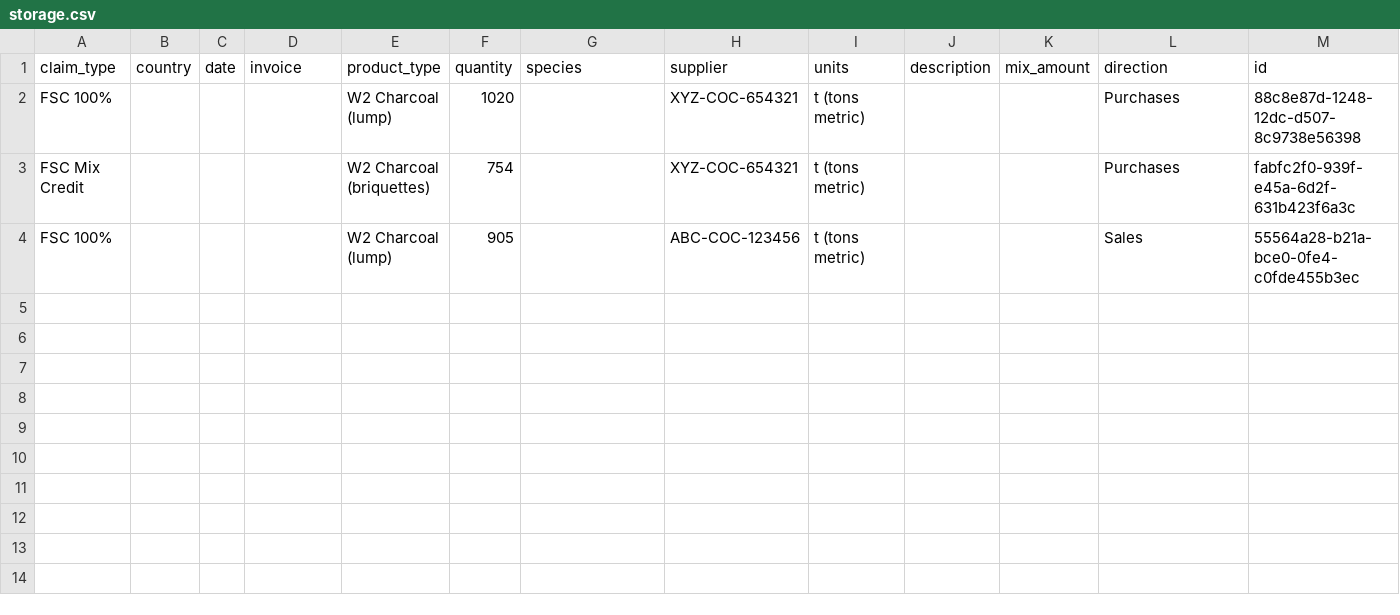
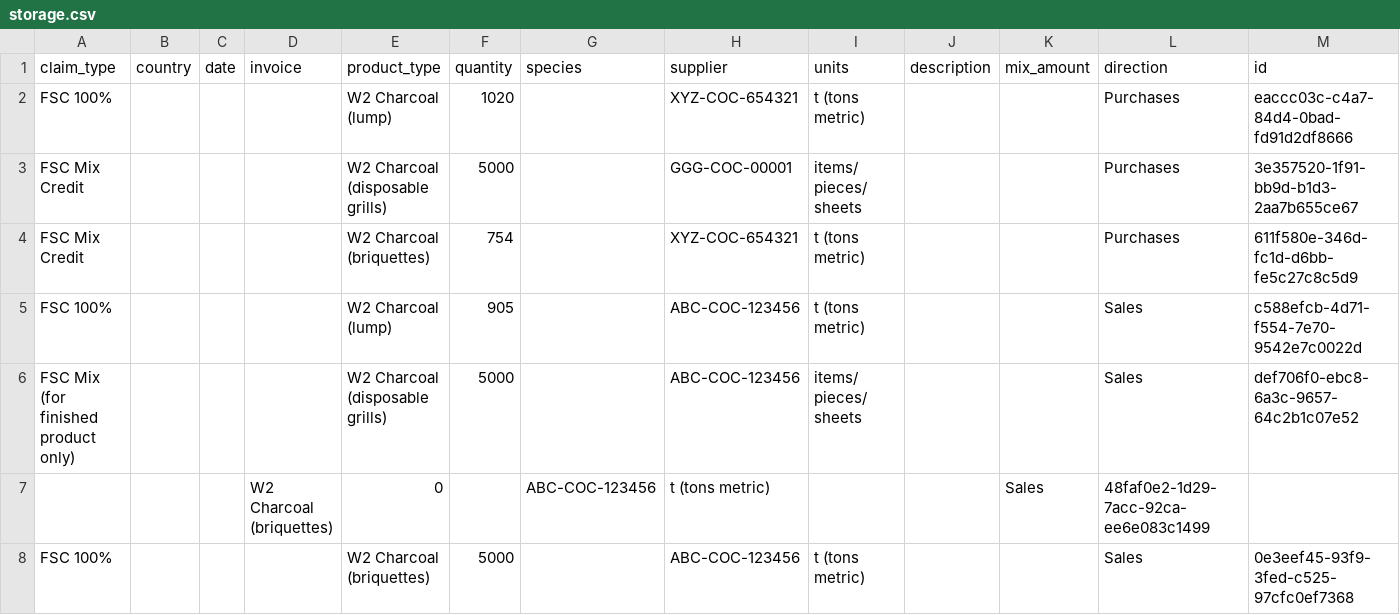
Before and after one commit to qemcvfmo/test, a CSV file: storage.csv, drawn as a sheet.

```diff
--- a/storage.csv
+++ b/storage.csv
@@ -1,4 +1,8 @@
 "claim_type","country","date","invoice","product_type","quantity","species","supplier","units","description","mix_amount","direction","id"
-"FSC 100%","","","","W2 Charcoal (lump)","1020","","XYZ-COC-654321","t (tons metric)","","","Purchases","88c8e87d-1248-12dc-d507-8c9738e56398"
-"FSC Mix Credit","","","","W2 Charcoal (briquettes)","754","","XYZ-COC-654321","t (tons metric)","","","Purchases","fabfc2f0-939f-e45a-6d2f-631b423f6a3c"
-"FSC 100%","","","","W2 Charcoal (lump)","905","","ABC-COC-123456","t (tons metric)","","","Sales","55564a28-b21a-bce0-0fe4-c0fde455b3ec"
+"FSC 100%","","","","W2 Charcoal (lump)","1020","","XYZ-COC-654321","t (tons metric)","","","Purchases","eaccc03c-c4a7-84d4-0bad-fd91d2df8666"
+"FSC Mix Credit","","","","W2 Charcoal (disposable grills)","5000","","GGG-COC-00001","items/ pieces/ sheets","","","Purchases","3e357520-1f91-bb9d-b1d3-2aa7b655ce67"
+"FSC Mix Credit","","","","W2 Charcoal (briquettes)","754","","XYZ-COC-654321","t (tons metric)","","","Purchases","611f580e-346d-fc1d-d6bb-fe5c27c8c5d9"
+"FSC 100%","","","","W2 Charcoal (lump)","905","","ABC-COC-123456","t (tons metric)","","","Sales","c588efcb-4d71-f554-7e70-9542e7c0022d"
+"FSC Mix (for finished product only)","","","","W2 Charcoal (disposable grills)","5000","","ABC-COC-123456","items/ pieces/ sheets","","","Sales","def706f0-ebc8-6a3c-9657-64c2b1c07e52"
+"","","","W2 Charcoal (briquettes)","0","","ABC-COC-123456","t (tons metric)","","","Sales","48faf0e2-1d29-7acc-92ca-ee6e083c1499"
+"FSC 100%","","","","W2 Charcoal (briquettes)","5000","","ABC-COC-123456","t (tons metric)","","","Sales","0e3eef45-93f9-3fed-c525-97cfc0ef7368"
```
